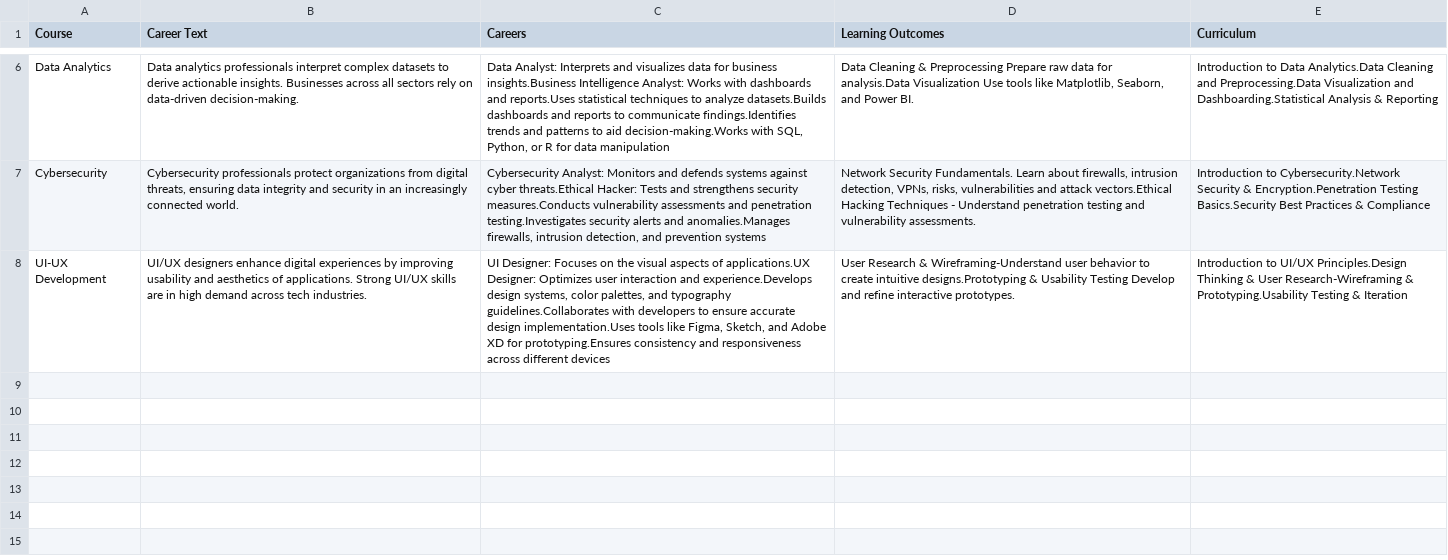
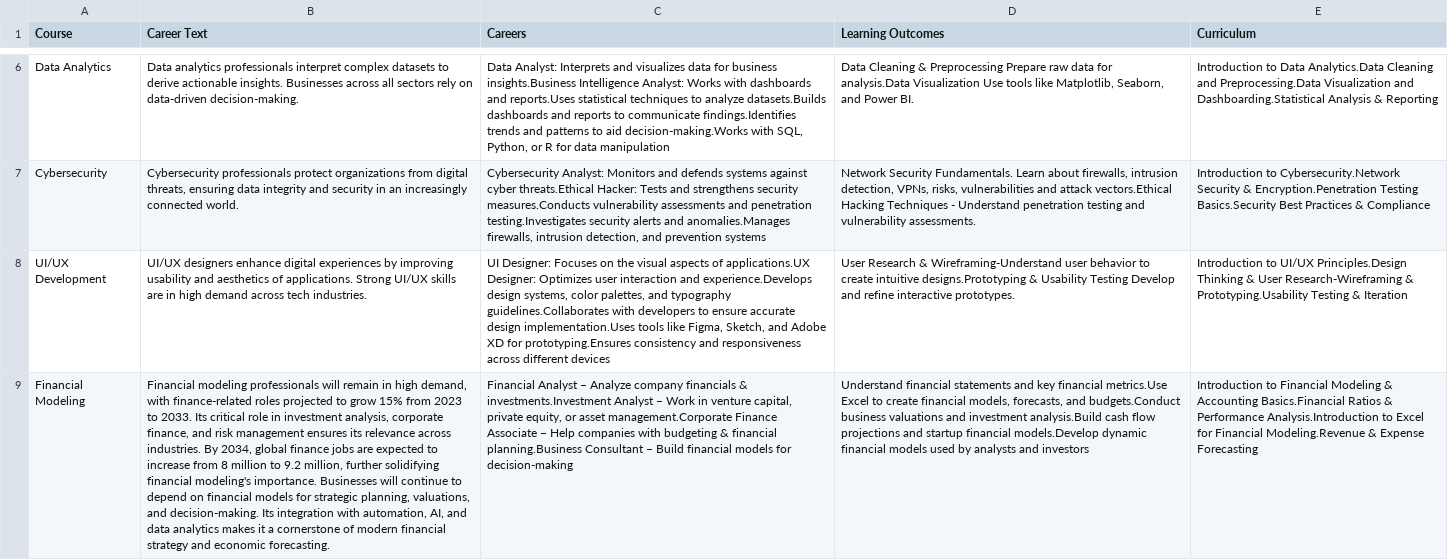
Before and after one commit to WisdomDaPhoenix/dxytechub, a CSV file: static/coursesinfo.csv, drawn as a sheet; only a part is shown, gaps mark what is left out; the diff covers the shown part only; the diff names each change by its address in the sheet, - before the commit and + after, or states it on an @@ line.

```diff
--- a/static/coursesinfo.csv
+++ b/static/coursesinfo.csv
-A8 (Course): UI-UX Development
+A8 (Course): UI/UX Development
+row 9: Financial Modeling | Financial modeling professionals will remain in high demand, with finance-related roles projected to grow 15% from 2023 to 2033. Its critical role in investment analysis, corporate finance, and risk management ensures its relevance across industries. By 2034, global finance jobs are expected to increase from 8 million to 9.2 million, further solidifying financial modeling's importance. Businesses will continue to depend on financial models for strategic planning, valuations, and decision-making. Its integration with automation, AI, and data analytics makes it a cornerstone of modern financial strategy and economic forecasting. | Financial Analyst – Analyze company financials & investments.Investment Analyst – Work in venture capital, private equity, or asset management.Corporate Finance Associate – Help companies with budgeting & financial planning.Business Consultant – Build financial models for decision-making | Understand financial statements and key financial metrics.Use Excel to create financial models, forecasts, and budgets.Conduct business valuations and investment analysis.Build cash flow projections and startup financial models.Develop dynamic financial models used by analysts and investors | Introduction to Financial Modeling & Accounting Basics.Financial Ratios & Performance Analysis.Introduction to Excel for Financial Modeling.Revenue & Expense Forecasting
```
Also changed, not shown: 1 added row elsewhere in this file, 5 other files.
